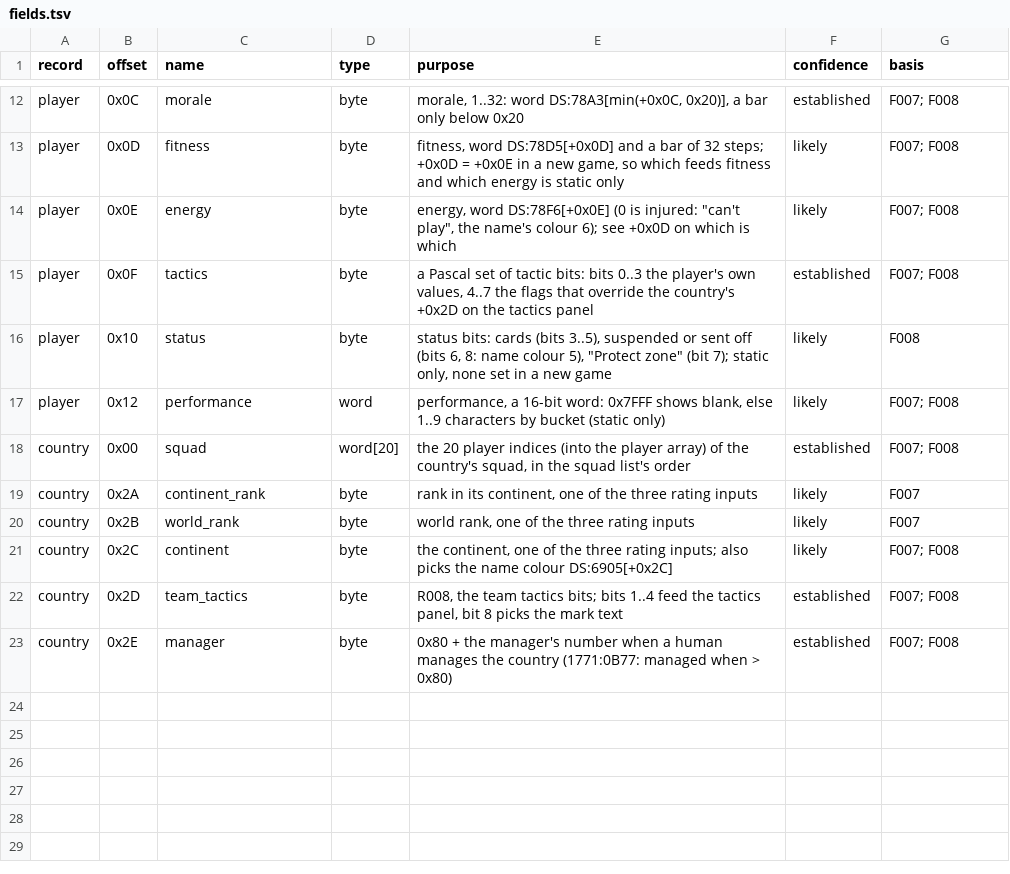
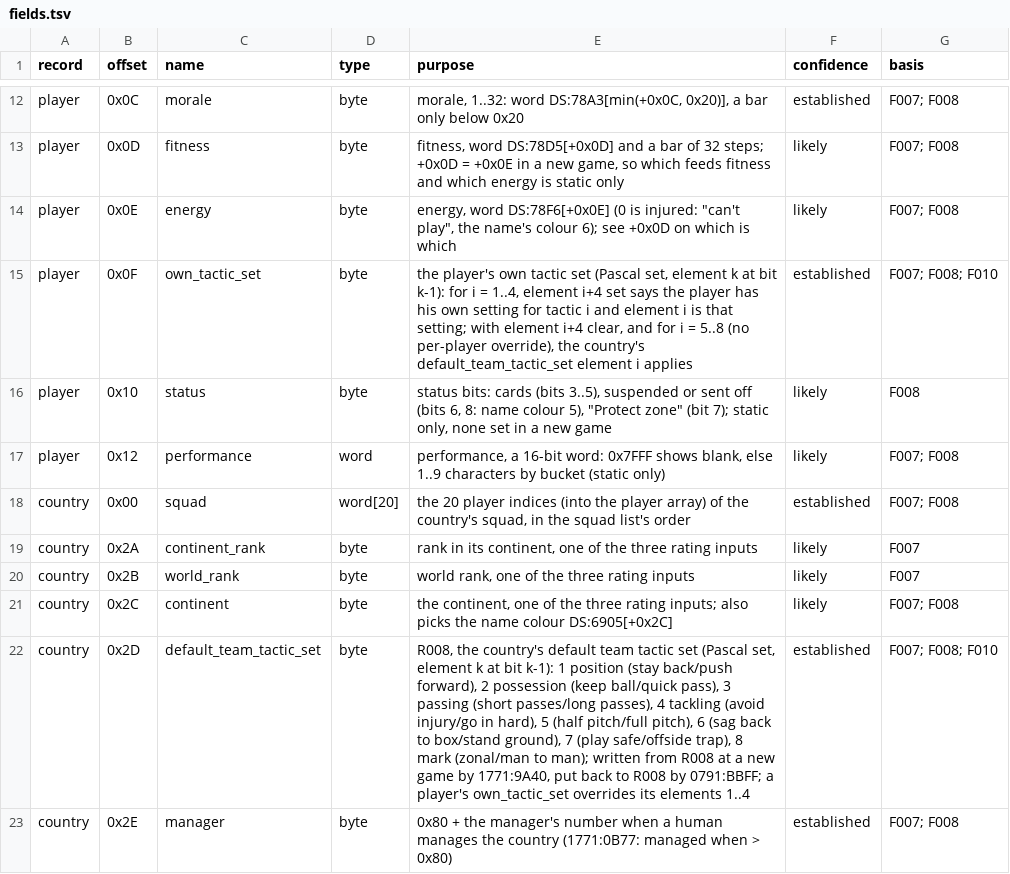
Before and after one commit to diegoami/goal2-archaeology, a TSV file: static/goal-exe/annotations/fields.tsv, drawn as a sheet; only a part is shown, gaps mark what is left out.

Commit message:
T21: F010's field and routine rows into the annotations
country +0x2D becomes default_team_tactic_set (the eight elements named
in the purpose) and player +0xF own_tactic_set (elements 1..4 the own
values, 5..8 the override flags), both with F010 in the basis. 25 new
routine rows for what F010 establishes (the tactic readers and writers,
the computer's in-match tactic changes, the fixture routing, the squad
sort, the marking words, the own-tactics editor, the watch prompt), and
F010 added to the basis of the rows it refines. The completeness test
now passes (25 addresses named).

```diff
--- a/static/goal-exe/annotations/fields.tsv
+++ b/static/goal-exe/annotations/fields.tsv
@@ -14,3 +14,3 @@ player	0x0D	fitness	byte	fitness, word DS:78D5[+0x0D] and a bar of 32 steps; +0x
 player	0x0E	energy	byte	energy, word DS:78F6[+0x0E] (0 is injured: "can't play", the name's colour 6); see +0x0D on which is which	likely	F007; F008
-player	0x0F	tactics	byte	a Pascal set of tactic bits: bits 0..3 the player's own values, 4..7 the flags that override the country's +0x2D on the tactics panel	established	F007; F008
+player	0x0F	own_tactic_set	byte	the player's own tactic set (Pascal set, element k at bit k-1): for i = 1..4, element i+4 set says the player has his own setting for tactic i and element i is that setting; with element i+4 clear, and for i = 5..8 (no per-player override), the country's default_team_tactic_set element i applies	established	F007; F008; F010
 player	0x10	status	byte	status bits: cards (bits 3..5), suspended or sent off (bits 6, 8: name colour 5), "Protect zone" (bit 7); static only, none set in a new game	likely	F008
@@ -21,3 +21,3 @@ country	0x2B	world_rank	byte	world rank, one of the three rating inputs	likely	F
 country	0x2C	continent	byte	the continent, one of the three rating inputs; also picks the name colour DS:6905[+0x2C]	likely	F007; F008
-country	0x2D	team_tactics	byte	R008, the team tactics bits; bits 1..4 feed the tactics panel, bit 8 picks the mark text	established	F007; F008
+country	0x2D	default_team_tactic_set	byte	R008, the country's default team tactic set (Pascal set, element k at bit k-1): 1 position (stay back/push forward), 2 possession (keep ball/quick pass), 3 passing (short passes/long passes), 4 tackling (avoid injury/go in hard), 5 (half pitch/full pitch), 6 (sag back to box/stand ground), 7 (play safe/offside trap), 8 mark (zonal/man to man); written from R008 at a new game by 1771:9A40, put back to R008 by 0791:BBFF; a player's own_tactic_set overrides its elements 1..4	established	F007; F008; F010
 country	0x2E	manager	byte	0x80 + the manager's number when a human manages the country (1771:0B77: managed when > 0x80)	established	F007; F008
```
Also changed, not shown: 1 other file.
